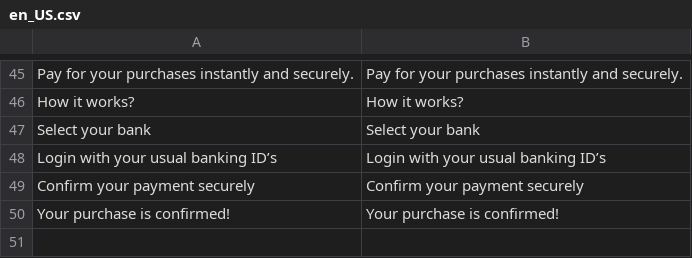
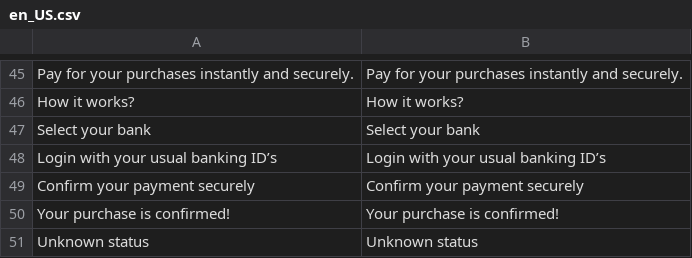
Before and after one commit to hugofintecture/magento, a CSV file: i18n/en_US.csv, drawn as a sheet; only a part is shown, gaps mark what is left out; the diff names each change by its address in the sheet, - before the commit and + after, or states it on an @@ line.

```diff
--- a/i18n/en_US.csv
+++ b/i18n/en_US.csv
+row 51: Unknown status | Unknown status
```
Also changed, not shown: i18n/fr_FR.csv, 10 other files.
